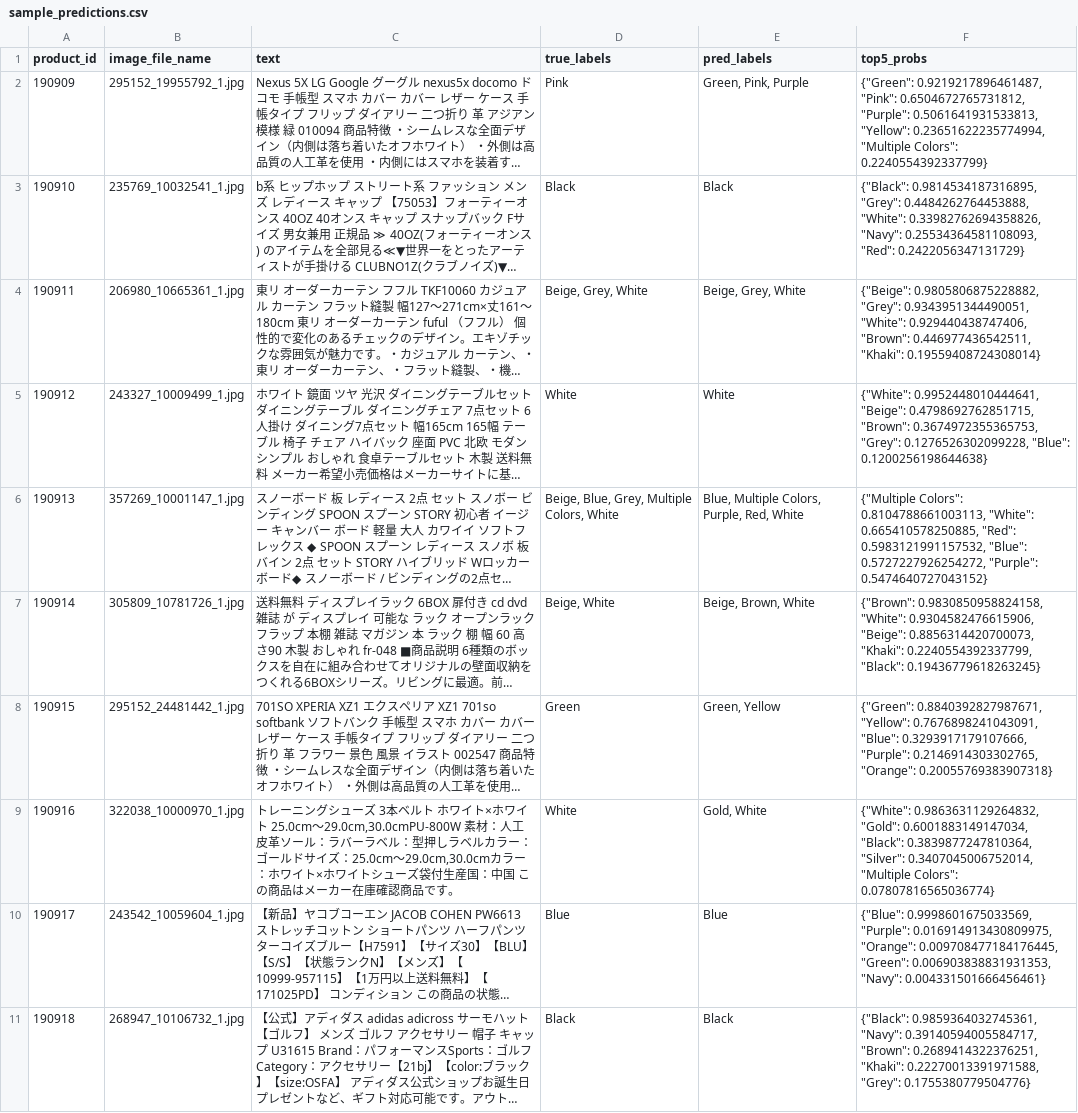
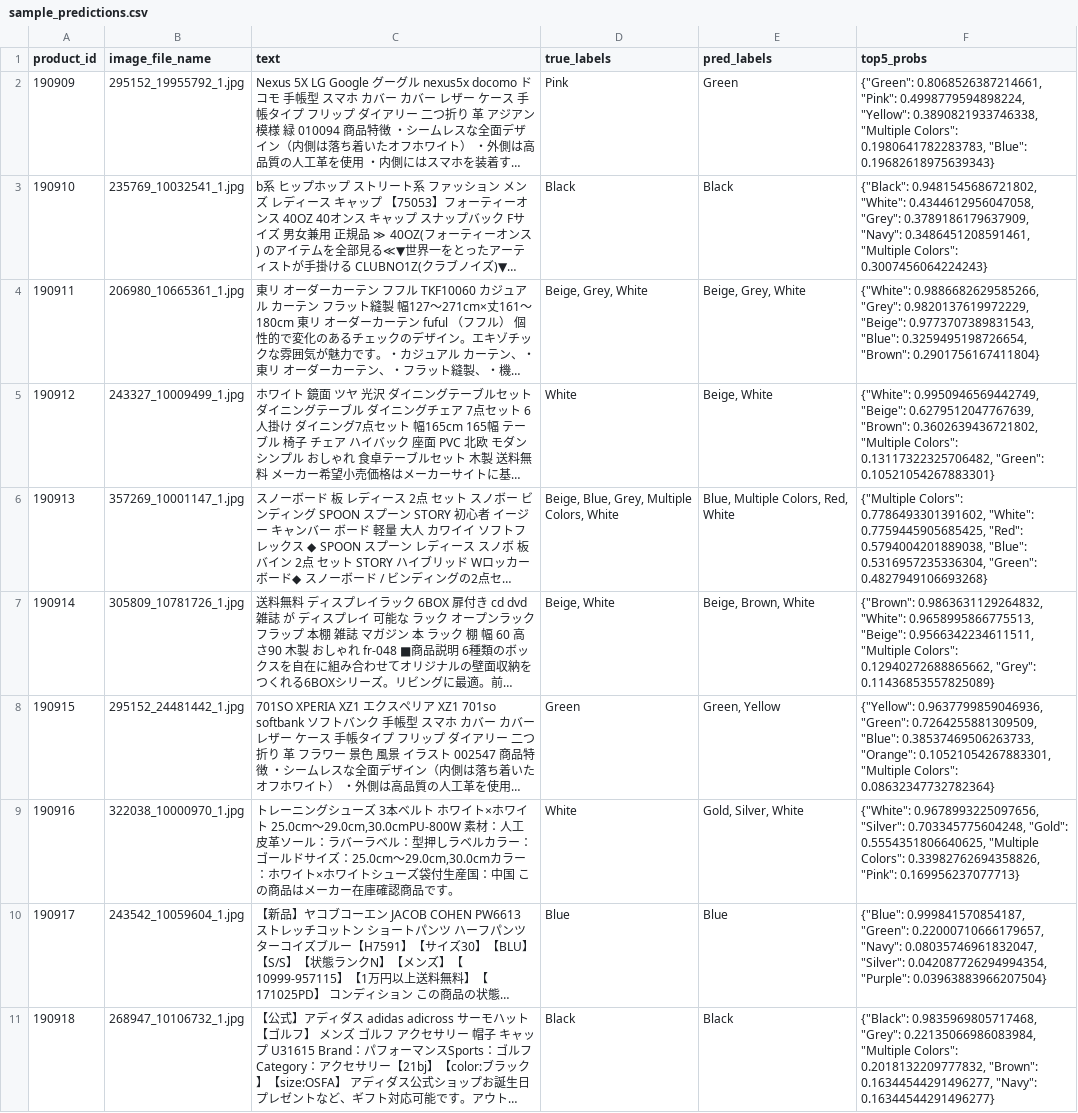
Before and after one commit to DataScientest-Studio/mar26bmlops_int_rakuten2, a CSV file: models/sample_predictions.csv, drawn as a sheet; only a part is shown; long unchanged cells end in …; the diff covers the shown part only; the diff names each change by its address in the sheet, - before the commit and + after, or states it on an @@ line.

```diff
--- a/models/sample_predictions.csv
+++ b/models/sample_predictions.csv
-E2 (pred_labels): Green, Pink, Purple
+E2 (pred_labels): Green
-F2 (top5_probs): {"Green": 0.9219217896461487, "Pink": 0.6504672765731812, "Purple": 0.5061641931533813, "Yellow": 0.23651622235774994, "Multiple Colors": 0.2240554392337799}
+F2 (top5_probs): {"Green": 0.8068526387214661, "Pink": 0.4998779594898224, "Yellow": 0.3890821933746338, "Multiple Colors": 0.1980641782283783, "Blue": 0.19682618975639343}
-F3 (top5_probs): {"Black": 0.9814534187316895, "Grey": 0.4484262764453888, "White": 0.33982762694358826, "Navy": 0.25534364581108093, "Red": 0.2422056347131729}
+F3 (top5_probs): {"Black": 0.9481545686721802, "White": 0.4344612956047058, "Grey": 0.3789186179637909, "Navy": 0.3486451208591461, "Multiple Colors": 0.3007456064224243}
-F4 (top5_probs): {"Beige": 0.9805806875228882, "Grey": 0.9343951344490051, "White": 0.929440438747406, "Brown": 0.446977436542511, "Khaki": 0.19559408724308014}
+F4 (top5_probs): {"White": 0.9886682629585266, "Grey": 0.9820137619972229, "Beige": 0.9773707389831543, "Blue": 0.3259495198726654, "Brown": 0.2901756167411804}
-E5 (pred_labels): White
+E5 (pred_labels): Beige, White
-F5 (top5_probs): {"White": 0.9952448010444641, "Beige": 0.4798692762851715, "Brown": 0.3674972355365753, "Grey": 0.1276526302099228, "Blue": 0.1200256198644638}
+F5 (top5_probs): {"White": 0.9950946569442749, "Beige": 0.6279512047767639, "Brown": 0.3602639436721802, "Multiple Colors": 0.13117322325706482, "Green": 0.10521054267883301}
-E6 (pred_labels): Blue, Multiple Colors, Purple, Red, White
+E6 (pred_labels): Blue, Multiple Colors, Red, White
-F6 (top5_probs): {"Multiple Colors": 0.8104788661003113, "White": 0.665410578250885, "Red": 0.5983121991157532, "Blue": 0.5727227926254272, "Purple": 0.5474640727043152}
+F6 (top5_probs): {"Multiple Colors": 0.7786493301391602, "White": 0.7759445905685425, "Red": 0.5794004201889038, "Blue": 0.5316957235336304, "Green": 0.4827949106693268}
-F7 (top5_probs): {"Brown": 0.9830850958824158, "White": 0.9304582476615906, "Beige": 0.8856314420700073, "Khaki": 0.2240554392337799, "Black": 0.19436779618263245}
+F7 (top5_probs): {"Brown": 0.9863631129264832, "White": 0.9658995866775513, "Beige": 0.9566342234611511, "Multiple Colors": 0.12940272688865662, "Grey": 0.11436853557825089}
-F8 (top5_probs): {"Green": 0.8840392827987671, "Yellow": 0.7676898241043091, "Blue": 0.3293917179107666, "Purple": 0.2146914303302765, "Orange": 0.20055769383907318}
+F8 (top5_probs): {"Yellow": 0.9637799859046936, "Green": 0.7264255881309509, "Blue": 0.38537469506263733, "Orange": 0.10521054267883301, "Multiple Colors": 0.08632347732782364}
-E9 (pred_labels): Gold, White
+E9 (pred_labels): Gold, Silver, White
-F9 (top5_probs): {"White": 0.9863631129264832, "Gold": 0.6001883149147034, "Black": 0.3839877247810364, "Silver": 0.3407045006752014, "Multiple Colors": 0.07807816565036774}
+F9 (top5_probs): {"White": 0.9678993225097656, "Silver": 0.703345775604248, "Gold": 0.5554351806640625, "Multiple Colors": 0.33982762694358826, "Pink": 0.169956237077713}
-F10 (top5_probs): {"Blue": 0.9998601675033569, "Purple": 0.016914913430809975, "Orange": 0.009708477184176445, "Green": 0.006903838831931353, "Navy": 0.004331501666456461}
+F10 (top5_probs): {"Blue": 0.999841570854187, "Green": 0.22000710666179657, "Navy": 0.08035746961832047, "Silver": 0.042087726294994354, "Purple": 0.03963883966207504}
-F11 (top5_probs): {"Black": 0.9859364032745361, "Navy": 0.39140594005584717, "Brown": 0.2689414322376251, "Khaki": 0.22270013391971588, "Grey": 0.1755380779504776}
+F11 (top5_probs): {"Black": 0.9835969805717468, "Grey": 0.22135066986083984, "Multiple Colors": 0.2018132209777832, "Brown": 0.16344544291496277, "Navy": 0.16344544291496277}
```
Also changed, not shown: 65 edited cells elsewhere in this file, models/best_10_labels.csv, models/history.csv, 4 other files.
